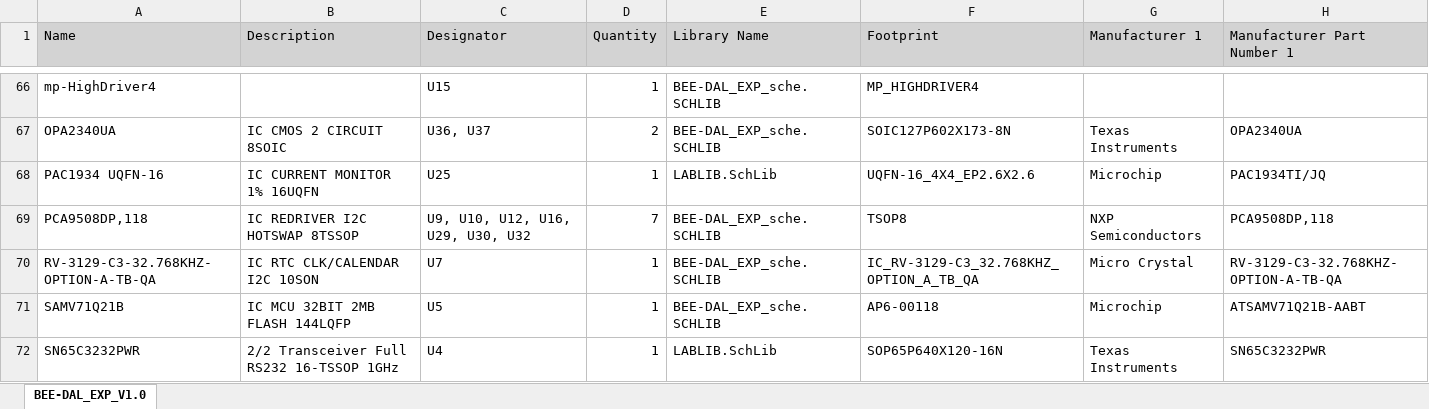
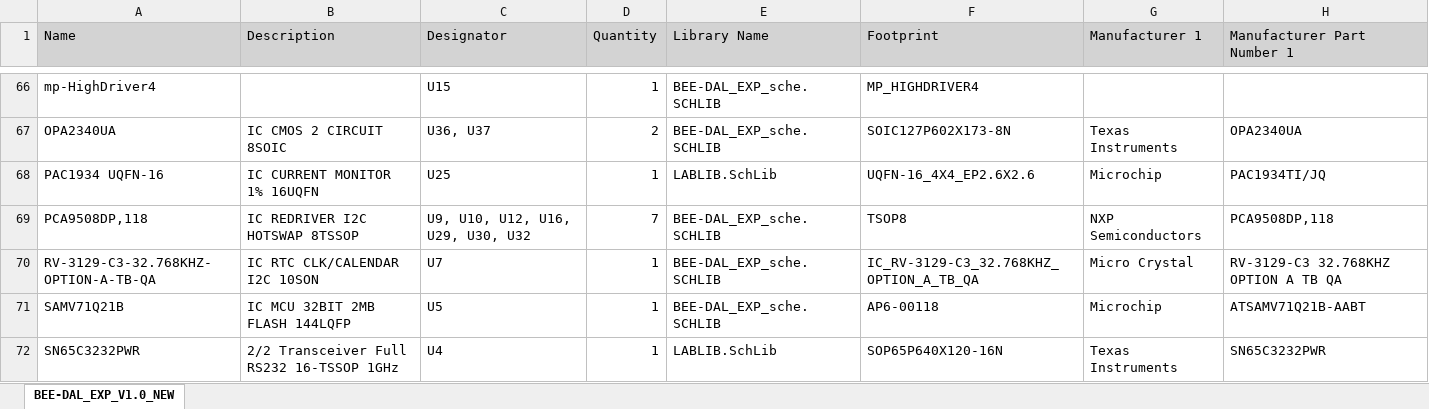
Before and after one commit to baobuibk/SpaceLiin_BEE-DAL_EXP_V1.0_HW, an Excel workbook: 03_BOM/BEE-DAL_EXP_V1.0.xlsx, sheet BEE-DAL_EXP_V1.0_NEW, drawn as a sheet; only a part is shown, gaps mark what is left out; values as stored, in another font and other column widths than the file's, no borders; the diff covers the shown part only; the diff names each change by its address in the sheet, - before the commit and + after, or states it on an @@ line.

```diff
--- a/03_BOM/BEE-DAL_EXP_V1.0.xlsx (sheet BEE-DAL_EXP_V1.0_NEW)
+++ b/03_BOM/BEE-DAL_EXP_V1.0.xlsx (sheet BEE-DAL_EXP_V1.0_NEW)
-sheet tab: BEE-DAL_EXP_V1.0
+sheet tab: BEE-DAL_EXP_V1.0_NEW
-H70 (Manufacturer Part Number 1): RV-3129-C3-32.768KHZ-OPTION-A-TB-QA
+H70 (Manufacturer Part Number 1): RV-3129-C3 32.768KHZ OPTION A TB QA
```
Also changed, not shown: 13 edited cells and cell formats elsewhere in this sheet, 48 other files.
